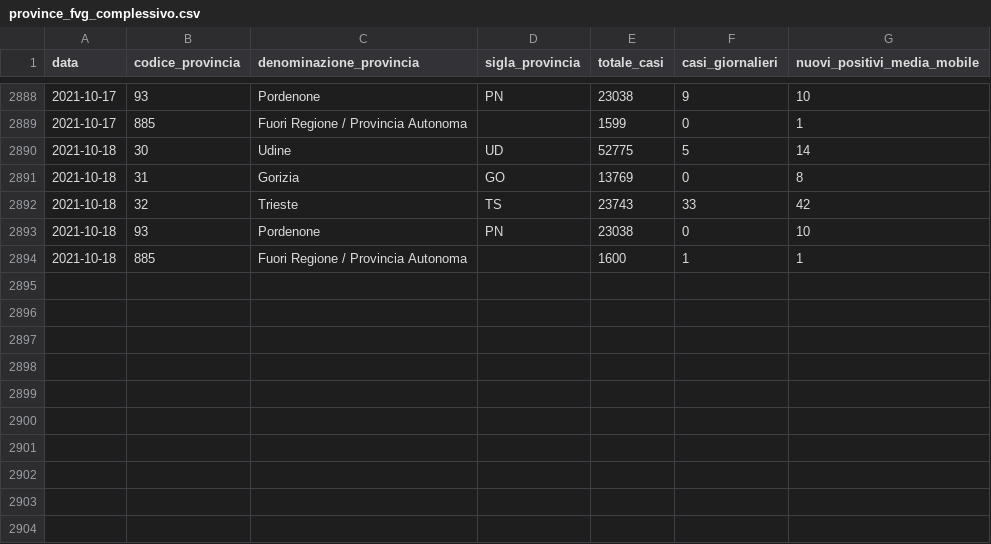
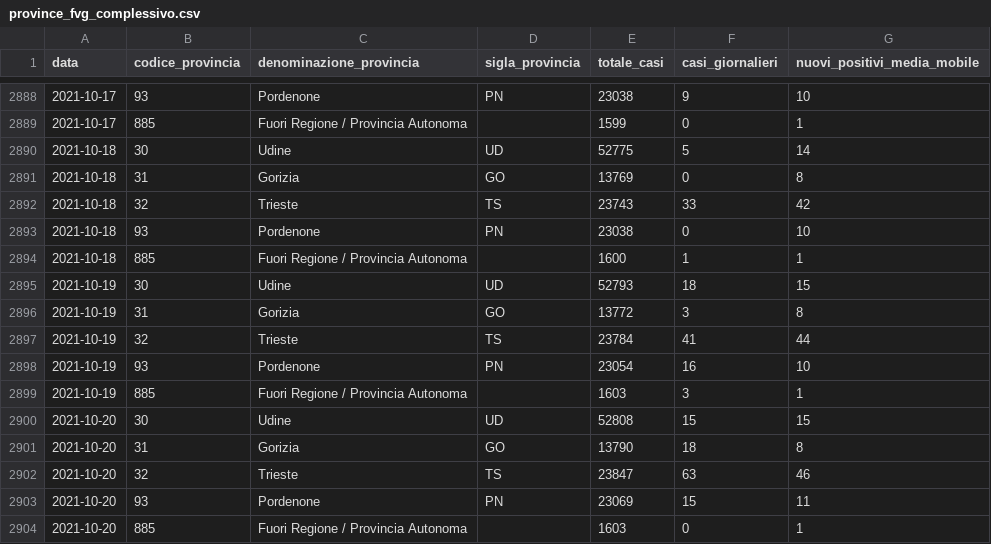
Before and after one commit to daniloderosa/fvg_covid, a CSV file: contagi/province/data/province_fvg_complessivo.csv, drawn as a sheet; only a part is shown, gaps mark what is left out.

Commit message:
Aggiornamento dati contagi 20-10-2021

```diff
--- a/contagi/province/data/province_fvg_complessivo.csv
+++ b/contagi/province/data/province_fvg_complessivo.csv
@@ -2894 +2894,11 @@ data,codice_provincia,denominazione_provincia,sigla_provincia,totale_casi,casi_g
 2021-10-18,885,Fuori Regione / Provincia Autonoma,,1600,1,1
+2021-10-19,30,Udine,UD,52793,18,15
+2021-10-19,31,Gorizia,GO,13772,3,8
+2021-10-19,32,Trieste,TS,23784,41,44
+2021-10-19,93,Pordenone,PN,23054,16,10
+2021-10-19,885,Fuori Regione / Provincia Autonoma,,1603,3,1
+2021-10-20,30,Udine,UD,52808,15,15
+2021-10-20,31,Gorizia,GO,13790,18,8
+2021-10-20,32,Trieste,TS,23847,63,46
+2021-10-20,93,Pordenone,PN,23069,15,11
+2021-10-20,885,Fuori Regione / Provincia Autonoma,,1603,0,1
```
Also changed, not shown: contagi/dati_regione/data/fvg_complessivo.csv, contagi/dati_regione/data/fvg_last30days.csv, 4 other files.
